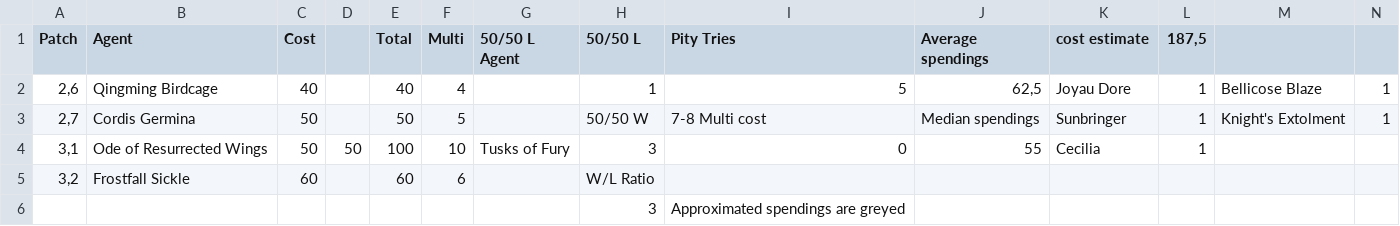
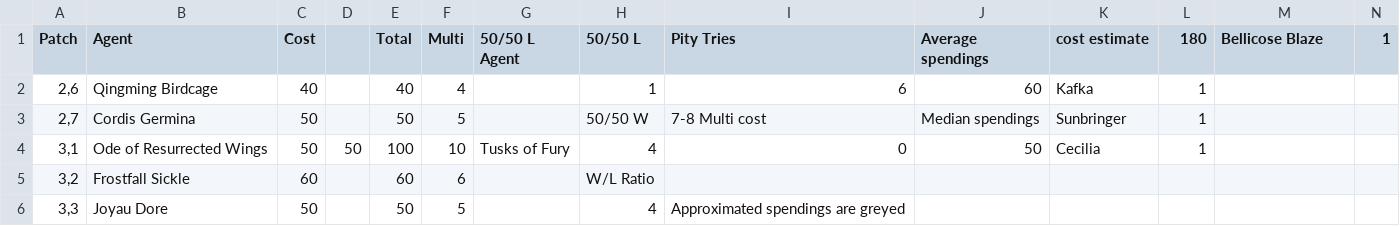
Before and after one commit to PhiphiAuThon/zzz-pulls, a CSV file: ZZZ - Engine History.csv, drawn as a sheet.

```diff
--- a/ZZZ - Engine History.csv
+++ b/ZZZ - Engine History.csv
@@ -1,6 +1,6 @@
-Patch,Agent,Cost,,Total,Multi,50/50 L Agent,50/50 L,Pity Tries,Average spendings,cost estimate,"187,5",,
-"2,6",Qingming Birdcage,40,,40,4,,1,5,"62,5",Joyau Dore,1,Bellicose Blaze,1
-"2,7",Cordis Germina,50,,50,5,,50/50 W,7-8 Multi cost,Median spendings,Sunbringer,1,Knight's Extolment,1
-"3,1",Ode of Resurrected Wings,50,50,100,10,Tusks of Fury,3,0,55,Cecilia,1,,
+Patch,Agent,Cost,,Total,Multi,50/50 L Agent,50/50 L,Pity Tries,Average spendings,cost estimate,180,Bellicose Blaze,1
+"2,6",Qingming Birdcage,40,,40,4,,1,6,60,Kafka,1,,
+"2,7",Cordis Germina,50,,50,5,,50/50 W,7-8 Multi cost,Median spendings,Sunbringer,1,,
+"3,1",Ode of Resurrected Wings,50,50,100,10,Tusks of Fury,4,0,50,Cecilia,1,,
 "3,2",Frostfall Sickle,60,,60,6,,W/L Ratio,,,,,,
-,,,,,,,3,Approximated spendings are greyed,,,,,
+"3,3",Joyau Dore,50,,50,5,,4,Approximated spendings are greyed,,,,,
```
Also changed, not shown: ZZZ - Character History.csv.
